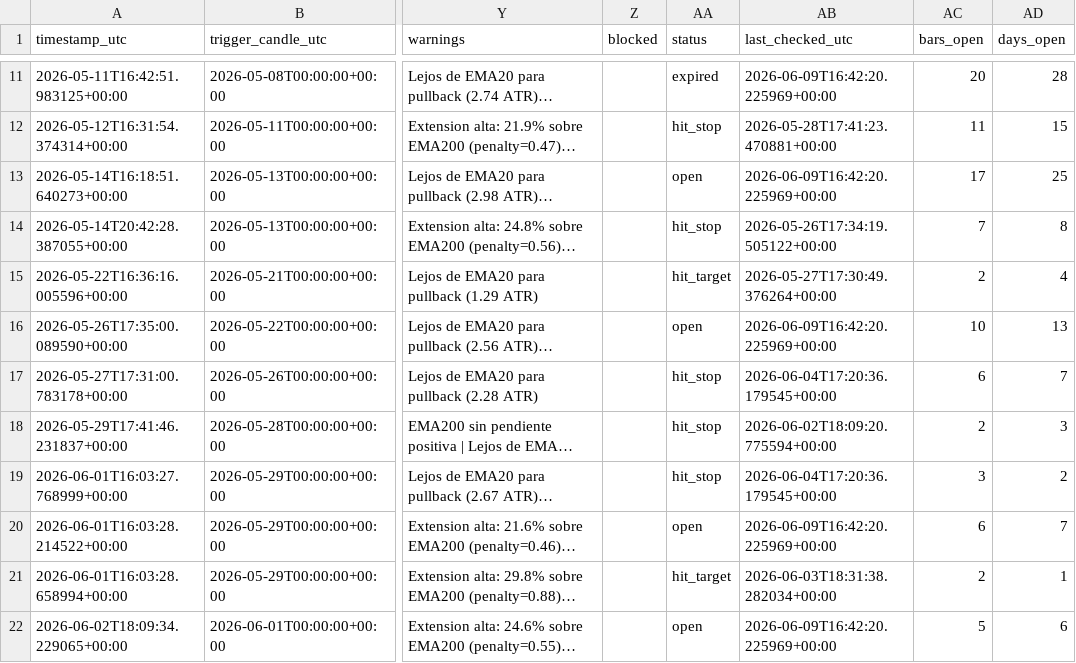
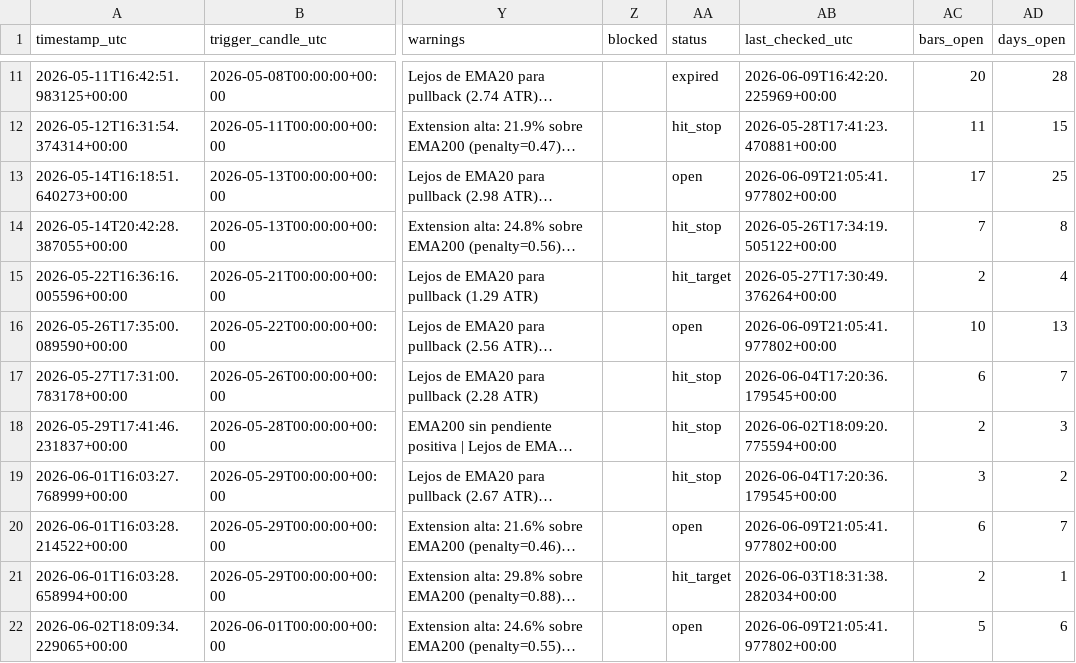
Before and after one commit to ronaldfj/nyse_price_alerts, a CSV file: alerts_history.csv, drawn as a sheet; only a part is shown, gaps mark what is left out; long unchanged cells end in …; the diff names each change by its address in the sheet, - before the commit and + after, or states it on an @@ line.

```diff
--- a/alerts_history.csv
+++ b/alerts_history.csv
-AB13 (last_checked_utc): 2026-06-09T16:42:20.225969+00:00
+AB13 (last_checked_utc): 2026-06-09T21:05:41.977802+00:00
-AB16 (last_checked_utc): 2026-06-09T16:42:20.225969+00:00
+AB16 (last_checked_utc): 2026-06-09T21:05:41.977802+00:00
-AB20 (last_checked_utc): 2026-06-09T16:42:20.225969+00:00
+AB20 (last_checked_utc): 2026-06-09T21:05:41.977802+00:00
-AB22 (last_checked_utc): 2026-06-09T16:42:20.225969+00:00
+AB22 (last_checked_utc): 2026-06-09T21:05:41.977802+00:00
```
